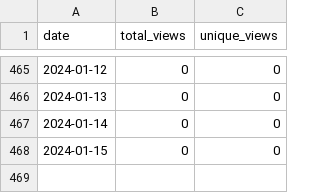
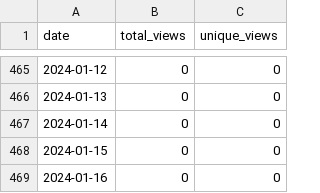
Before and after one commit to merrymitch/COMP5700, a CSV file: .traffic/views.csv, drawn as a sheet; only a part is shown, gaps mark what is left out; the diff names each change by its address in the sheet, - before the commit and + after, or states it on an @@ line.

```diff
--- a/.traffic/views.csv
+++ b/.traffic/views.csv
+row 469: 2024-01-16 | 0 | 0
```
Also changed, not shown: .traffic/clones.csv, 3 other files.
